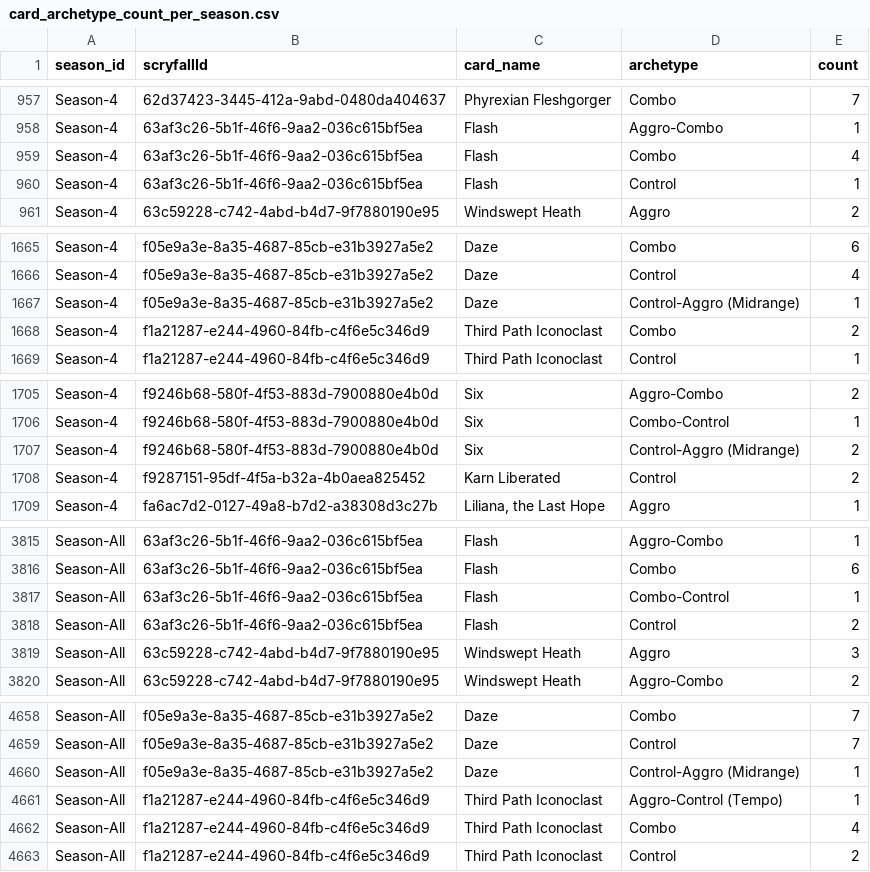
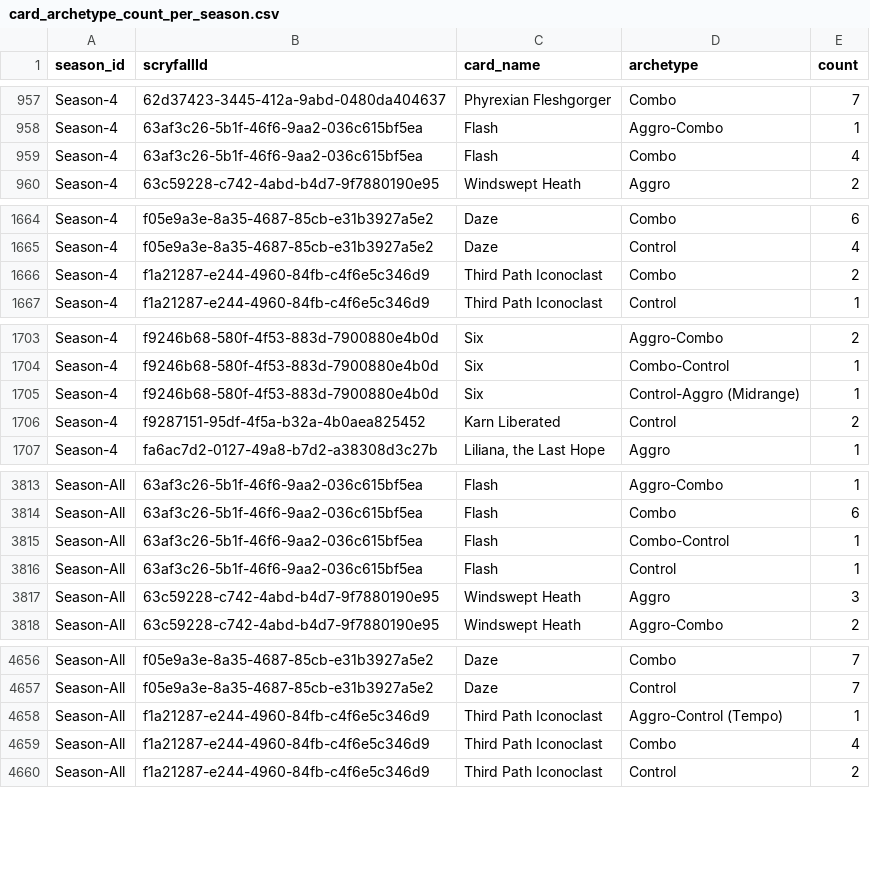
Before and after one commit to GuySchnidrig/ManaCore, a CSV file: data/processed/card_archetype_count_per_season.csv, drawn as a sheet; only a part is shown, gaps mark what is left out; the diff covers the shown part only.

```diff
--- a/data/processed/card_archetype_count_per_season.csv
+++ b/data/processed/card_archetype_count_per_season.csv
@@ -959,3 +959,2 @@ Season-4,63af3c26-5b1f-46f6-9aa2-036c615bf5ea,Flash,Aggro-Combo,1
 Season-4,63af3c26-5b1f-46f6-9aa2-036c615bf5ea,Flash,Combo,4
-Season-4,63af3c26-5b1f-46f6-9aa2-036c615bf5ea,Flash,Control,1
 Season-4,63c59228-c742-4abd-b4d7-9f7880190e95,Windswept Heath,Aggro,2
@@ -1666,3 +1665,2 @@ Season-4,f05e9a3e-8a35-4687-85cb-e31b3927a5e2,Daze,Combo,6
 Season-4,f05e9a3e-8a35-4687-85cb-e31b3927a5e2,Daze,Control,4
-Season-4,f05e9a3e-8a35-4687-85cb-e31b3927a5e2,Daze,Control-Aggro (Midrange),1
 Season-4,f1a21287-e244-4960-84fb-c4f6e5c346d9,Third Path Iconoclast,Combo,2
@@ -1706,3 +1704,3 @@ Season-4,f9246b68-580f-4f53-883d-7900880e4b0d,Six,Aggro-Combo,2
 Season-4,f9246b68-580f-4f53-883d-7900880e4b0d,Six,Combo-Control,1
-Season-4,f9246b68-580f-4f53-883d-7900880e4b0d,Six,Control-Aggro (Midrange),2
+Season-4,f9246b68-580f-4f53-883d-7900880e4b0d,Six,Control-Aggro (Midrange),1
 Season-4,f9287151-95df-4f5a-b32a-4b0aea825452,Karn Liberated,Control,2
@@ -3817,3 +3815,3 @@ Season-All,63af3c26-5b1f-46f6-9aa2-036c615bf5ea,Flash,Combo,6
 Season-All,63af3c26-5b1f-46f6-9aa2-036c615bf5ea,Flash,Combo-Control,1
-Season-All,63af3c26-5b1f-46f6-9aa2-036c615bf5ea,Flash,Control,2
+Season-All,63af3c26-5b1f-46f6-9aa2-036c615bf5ea,Flash,Control,1
 Season-All,63c59228-c742-4abd-b4d7-9f7880190e95,Windswept Heath,Aggro,3
@@ -4659,3 +4657,2 @@ Season-All,f05e9a3e-8a35-4687-85cb-e31b3927a5e2,Daze,Combo,7
 Season-All,f05e9a3e-8a35-4687-85cb-e31b3927a5e2,Daze,Control,7
-Season-All,f05e9a3e-8a35-4687-85cb-e31b3927a5e2,Daze,Control-Aggro (Midrange),1
 Season-All,f1a21287-e244-4960-84fb-c4f6e5c346d9,Third Path Iconoclast,Aggro-Control (Tempo),1
```
Also changed, not shown: 1 edited cell elsewhere in this file, data/processed/card_archetype_game_winrates.csv, data/processed/card_archetype_match_winrates.csv, 4 other files.
